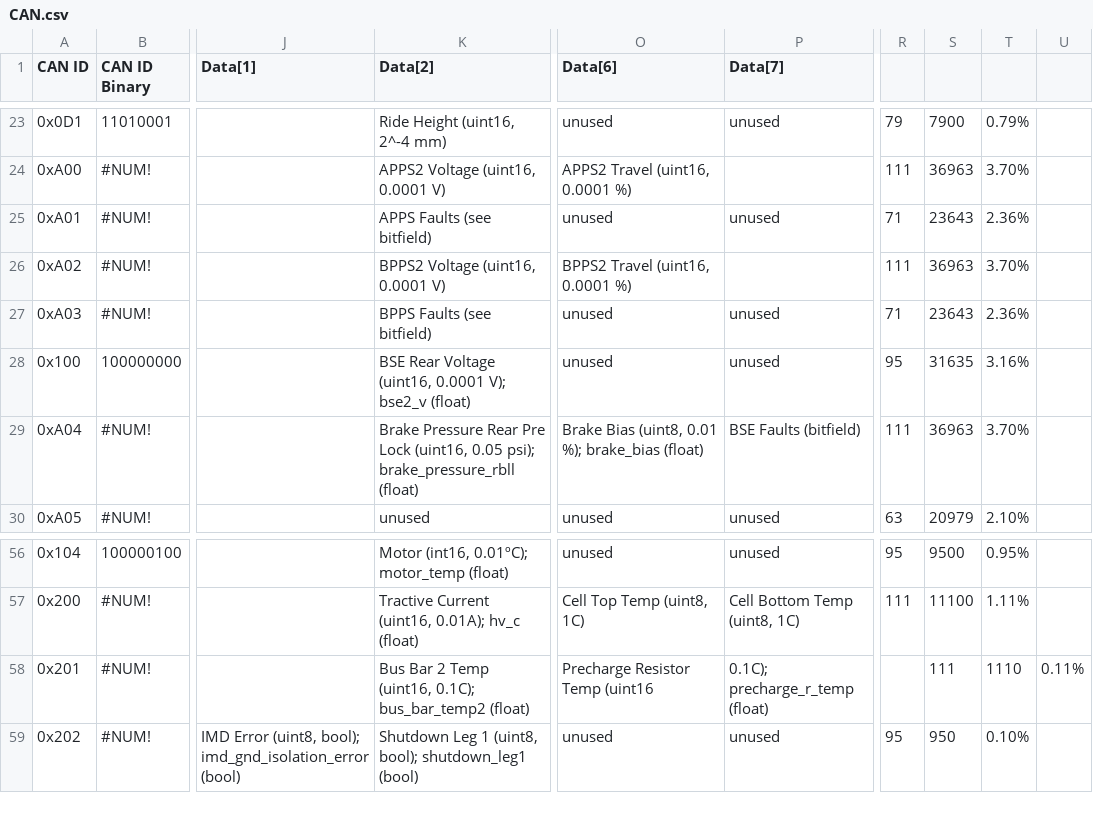
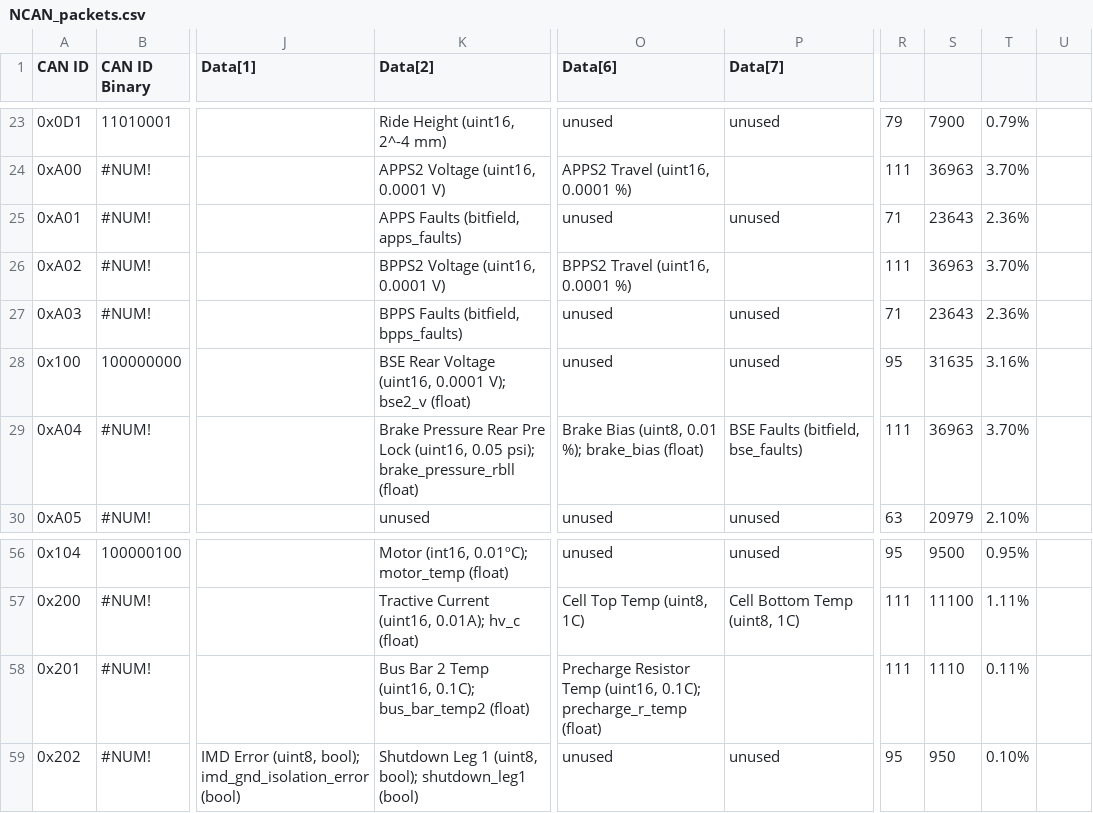
Before and after one commit to LonghornRacingElectric/longhorn-lib-2025, a CSV file: scripts/NCAN_packets.csv (was scripts/CAN.csv), drawn as a sheet; only a part is shown, gaps mark what is left out; the diff names each change by its address in the sheet, - before the commit and + after, or states it on an @@ line.

Commit message:
add bitfield generation for protobuf

```diff
--- a/scripts/CAN.csv
+++ b/scripts/NCAN_packets.csv
-K25 (Data[2]): APPS Faults (see bitfield)
+K25 (Data[2]): APPS Faults (bitfield, apps_faults)
-K27 (Data[2]): BPPS Faults (see bitfield)
+K27 (Data[2]): BPPS Faults (bitfield, bpps_faults)
-P29 (Data[7]): BSE Faults (bitfield)
+P29 (Data[7]): BSE Faults (bitfield, bse_faults)
-O58 (Data[6]): …Resistor Temp (uint16
+O58 (Data[6]): …Resistor Temp (uint16, 0.1C); precharge_r_temp (float)
-P58 (Data[7]): 0.1C); precharge_r_temp (float)
+P58 (Data[7]): (empty)
-R58: (empty)
+R58: 111
-S58: 111
+S58: 1110
-T58: 1110
+T58: 0.11%
-U58: 0.11%
+U58: (empty)
```
Also changed, not shown: 4 other files.
